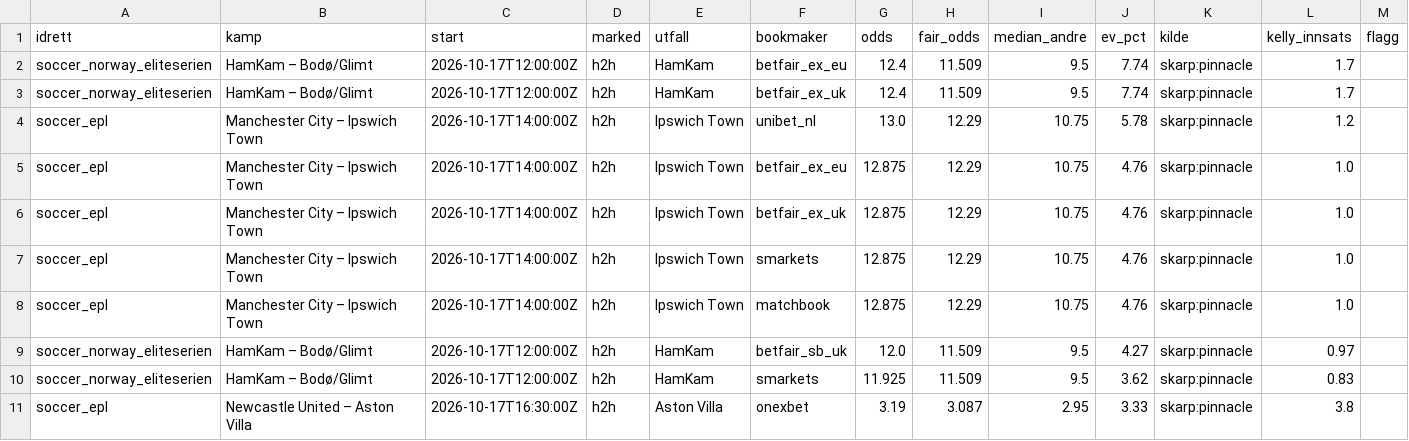
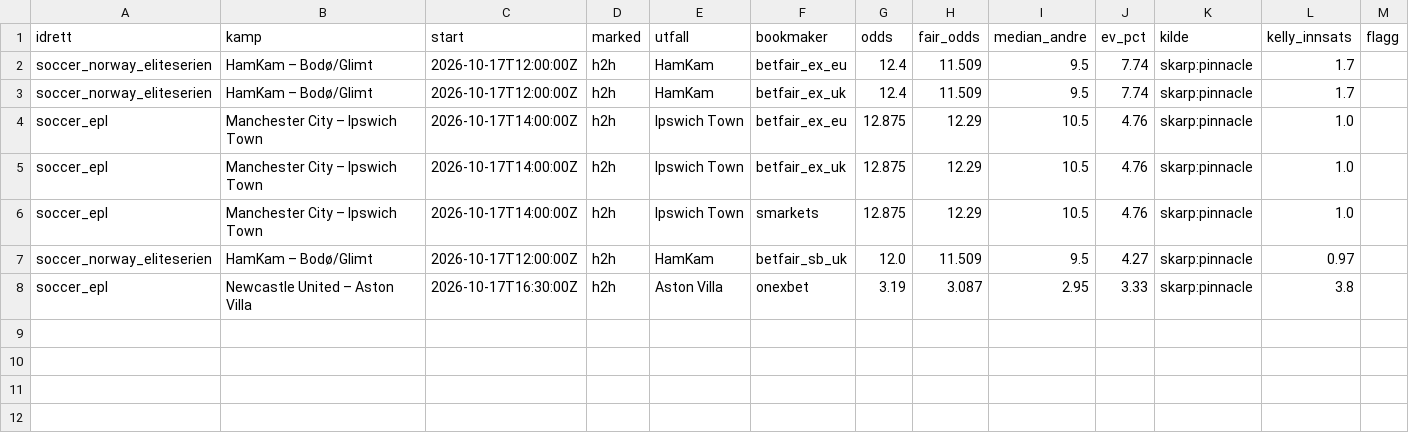
Before and after one commit to Anders1919/odds-scanner, a CSV file: docs/value.csv, drawn as a sheet.

```diff
--- a/docs/value.csv
+++ b/docs/value.csv
@@ -3,9 +3,6 @@ soccer_norway_eliteserien,HamKam – Bodø/Glimt,2026-10-17T12:00:00Z,h2h,HamKam
 soccer_norway_eliteserien,HamKam – Bodø/Glimt,2026-10-17T12:00:00Z,h2h,HamKam,betfair_ex_uk,12.4,11.509,9.5,7.74,skarp:pinnacle,1.7,
-soccer_epl,Manchester City – Ipswich Town,2026-10-17T14:00:00Z,h2h,Ipswich Town,unibet_nl,13.0,12.29,10.75,5.78,skarp:pinnacle,1.2,
-soccer_epl,Manchester City – Ipswich Town,2026-10-17T14:00:00Z,h2h,Ipswich Town,betfair_ex_eu,12.875,12.29,10.75,4.76,skarp:pinnacle,1.0,
-soccer_epl,Manchester City – Ipswich Town,2026-10-17T14:00:00Z,h2h,Ipswich Town,betfair_ex_uk,12.875,12.29,10.75,4.76,skarp:pinnacle,1.0,
-soccer_epl,Manchester City – Ipswich Town,2026-10-17T14:00:00Z,h2h,Ipswich Town,smarkets,12.875,12.29,10.75,4.76,skarp:pinnacle,1.0,
-soccer_epl,Manchester City – Ipswich Town,2026-10-17T14:00:00Z,h2h,Ipswich Town,matchbook,12.875,12.29,10.75,4.76,skarp:pinnacle,1.0,
+soccer_epl,Manchester City – Ipswich Town,2026-10-17T14:00:00Z,h2h,Ipswich Town,betfair_ex_eu,12.875,12.29,10.5,4.76,skarp:pinnacle,1.0,
+soccer_epl,Manchester City – Ipswich Town,2026-10-17T14:00:00Z,h2h,Ipswich Town,betfair_ex_uk,12.875,12.29,10.5,4.76,skarp:pinnacle,1.0,
+soccer_epl,Manchester City – Ipswich Town,2026-10-17T14:00:00Z,h2h,Ipswich Town,smarkets,12.875,12.29,10.5,4.76,skarp:pinnacle,1.0,
 soccer_norway_eliteserien,HamKam – Bodø/Glimt,2026-10-17T12:00:00Z,h2h,HamKam,betfair_sb_uk,12.0,11.509,9.5,4.27,skarp:pinnacle,0.97,
-soccer_norway_eliteserien,HamKam – Bodø/Glimt,2026-10-17T12:00:00Z,h2h,HamKam,smarkets,11.925,11.509,9.5,3.62,skarp:pinnacle,0.83,
 soccer_epl,Newcastle United – Aston Villa,2026-10-17T16:30:00Z,h2h,Aston Villa,onexbet,3.19,3.087,2.95,3.33,skarp:pinnacle,3.8,
```
Also changed, not shown: docs/arbitrasje.csv, 1 other file.
